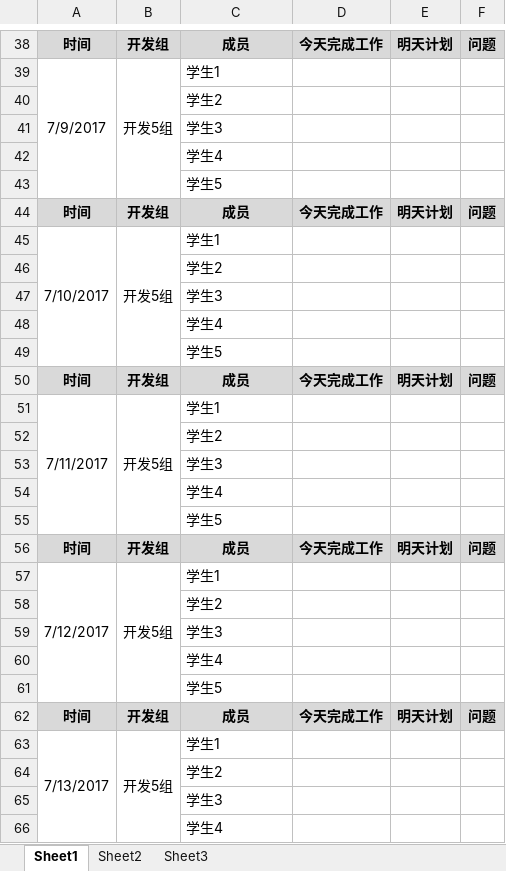
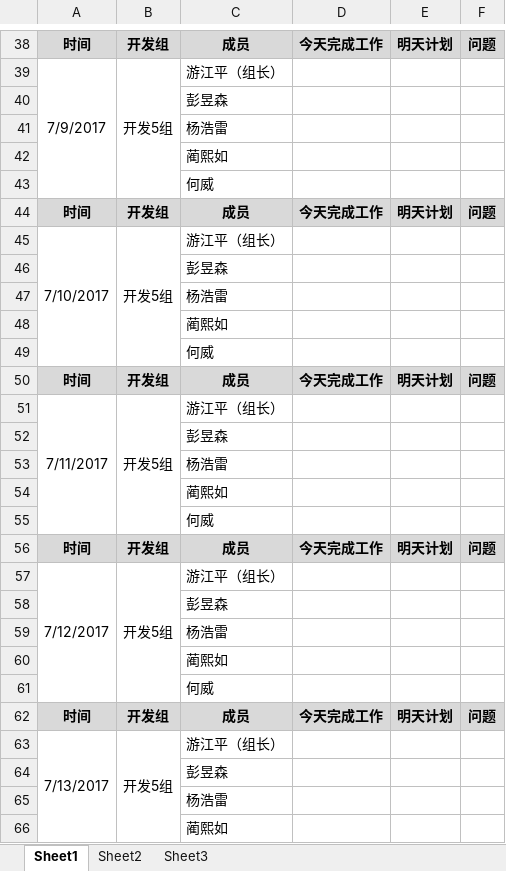
Before and after one commit to GARCIIAa/VehicleSystem, an Excel workbook: Doc/JAVA实训_第五小组_开发日报表.xlsx, sheet Sheet1, drawn as a sheet; only a part is shown, gaps mark what is left out; values as stored, in another font and other column widths than the file's, no borders; the diff covers the shown part only; the diff names each change by its address in the sheet, - before the commit and + after, or states it on an @@ line.

```diff
--- a/Doc/JAVA实训_第五小组_开发日报表.xlsx (sheet Sheet1)
+++ b/Doc/JAVA实训_第五小组_开发日报表.xlsx (sheet Sheet1)
-C39: 学生1
+C39: 游江平（组长）
-C40: 学生2
+C40: 彭昱森
-C41: 学生3
+C41: 杨浩雷
-C42: 学生4
+C42: 蔺熙如
-C43: 学生5
+C43: 何威
-C45: 学生1
+C45: 游江平（组长）
-C46: 学生2
+C46: 彭昱森
-C47: 学生3
+C47: 杨浩雷
-C48: 学生4
+C48: 蔺熙如
-C49: 学生5
+C49: 何威
-C51: 学生1
+C51: 游江平（组长）
-C52: 学生2
+C52: 彭昱森
-C53: 学生3
+C53: 杨浩雷
-C54: 学生4
+C54: 蔺熙如
-C55: 学生5
+C55: 何威
-C57: 学生1
+C57: 游江平（组长）
-C58: 学生2
+C58: 彭昱森
-C59: 学生3
+C59: 杨浩雷
-C60: 学生4
+C60: 蔺熙如
-C61: 学生5
+C61: 何威
-C63: 学生1
+C63: 游江平（组长）
-C64: 学生2
+C64: 彭昱森
-C65: 学生3
+C65: 杨浩雷
-C66: 学生4
+C66: 蔺熙如
```
Also changed, not shown: 1 added row, 1 removed row and 25 edited cells elsewhere in this sheet.
